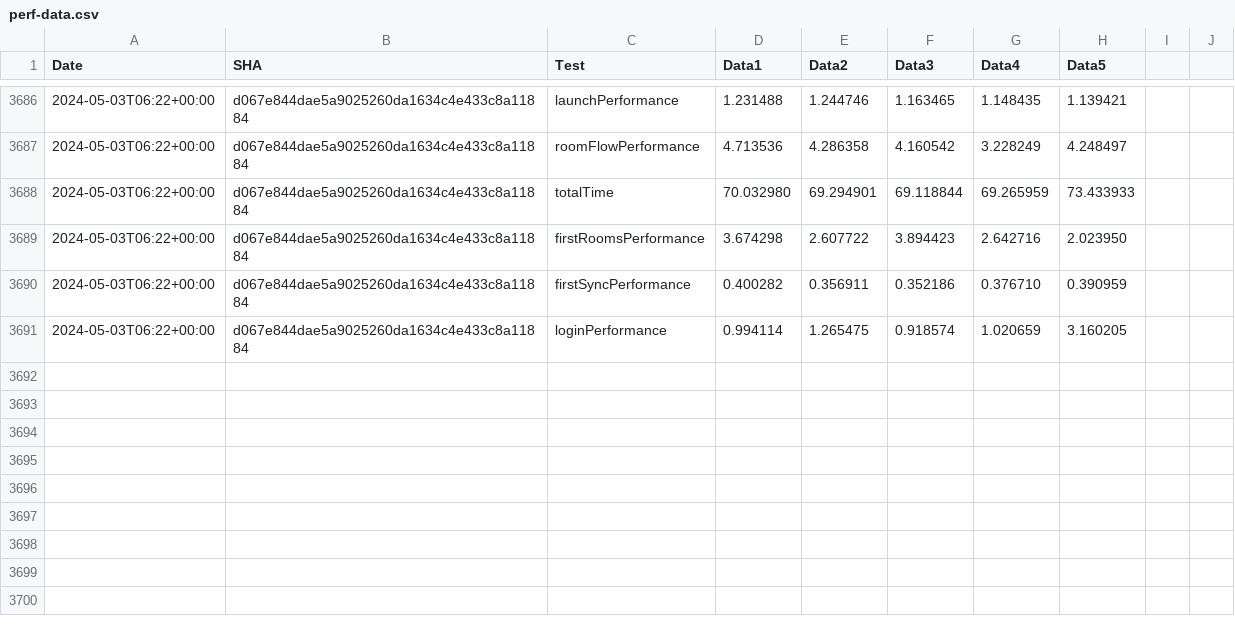
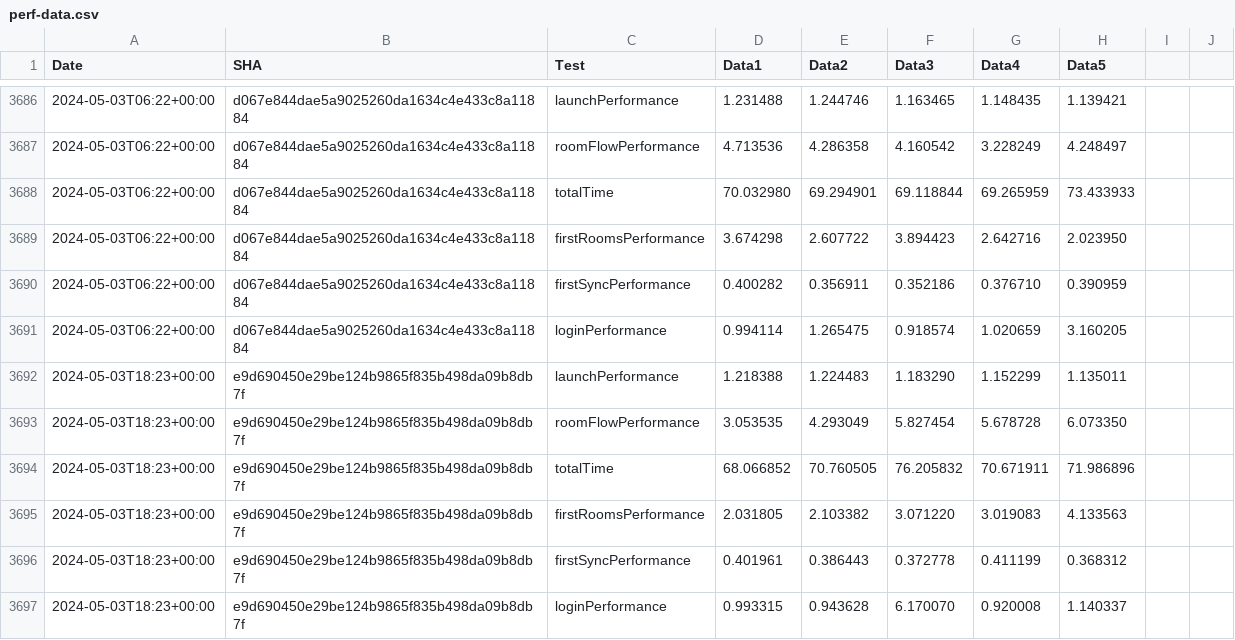
Before and after one commit to zyfra-hub/talks-ios, a CSV file: performance/perf-data.csv, drawn as a sheet; only a part is shown, gaps mark what is left out.

Commit message:
Results for e9d690450e29be124b9865f835b498da09b8db7f

```diff
--- a/performance/perf-data.csv
+++ b/performance/perf-data.csv
@@ -3691 +3691,7 @@ Date,SHA,Test,Data1,Data2,Data3,Data4,Data5
 2024-05-03T06:22+00:00,d067e844dae5a9025260da1634c4e433c8a11884,loginPerformance,0.994114, 1.265475, 0.918574, 1.020659, 3.160205
+2024-05-03T18:23+00:00,e9d690450e29be124b9865f835b498da09b8db7f,launchPerformance,1.218388, 1.224483, 1.183290, 1.152299, 1.135011
+2024-05-03T18:23+00:00,e9d690450e29be124b9865f835b498da09b8db7f,roomFlowPerformance,3.053535, 4.293049, 5.827454, 5.678728, 6.073350
+2024-05-03T18:23+00:00,e9d690450e29be124b9865f835b498da09b8db7f,totalTime,68.066852, 70.760505, 76.205832, 70.671911, 71.986896
+2024-05-03T18:23+00:00,e9d690450e29be124b9865f835b498da09b8db7f,firstRoomsPerformance,2.031805, 2.103382, 3.071220, 3.019083, 4.133563
+2024-05-03T18:23+00:00,e9d690450e29be124b9865f835b498da09b8db7f,firstSyncPerformance,0.401961, 0.386443, 0.372778, 0.411199, 0.368312
+2024-05-03T18:23+00:00,e9d690450e29be124b9865f835b498da09b8db7f,loginPerformance,0.993315, 0.943628, 6.170070, 0.920008, 1.140337
```
